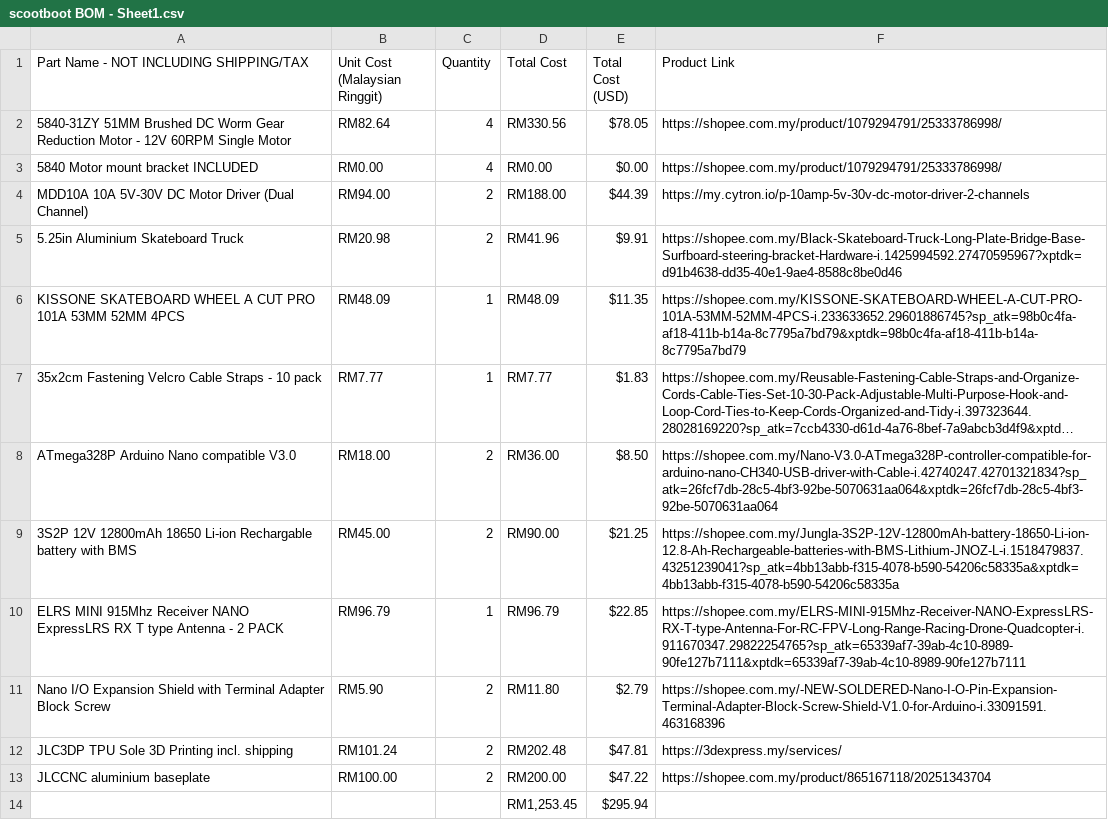
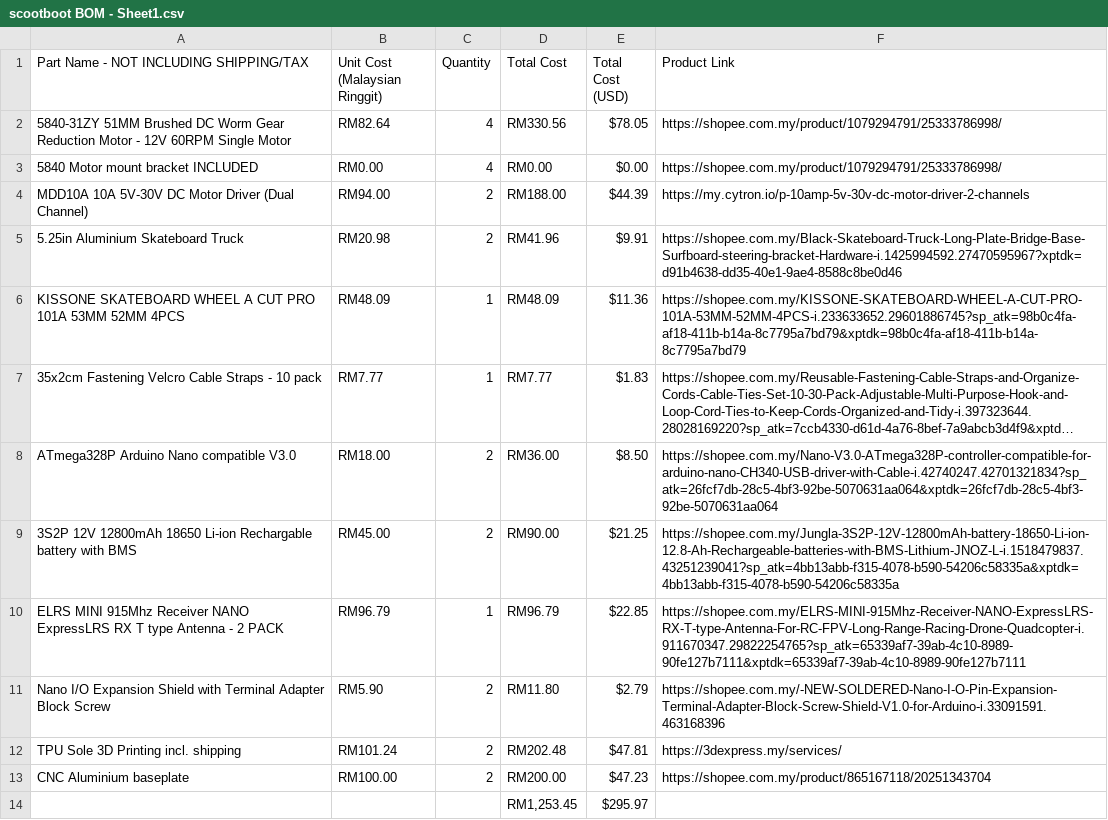
Before and after one commit to thelouisgan/scootboot, a CSV file: scootboot BOM - Sheet1.csv, drawn as a sheet; long unchanged cells end in …; the diff names each change by its address in the sheet, - before the commit and + after, or states it on an @@ line.

Commit message:
Add files via upload

```diff
--- a/scootboot BOM - Sheet1.csv
+++ b/scootboot BOM - Sheet1.csv
-E6 (Total Cost (USD)): $11.35
+E6 (Total Cost (USD)): $11.36
-A12: JLC3DP TPU Sole 3D Printing incl. shipping
+A12: TPU Sole 3D Printing incl. shipping
-A13: JLCCNC aluminium baseplate
+A13: CNC Aluminium baseplate
-E13 (Total Cost (USD)): $47.22
+E13 (Total Cost (USD)): $47.23
-E14 (Total Cost (USD)): $295.94
+E14 (Total Cost (USD)): $295.97
```
